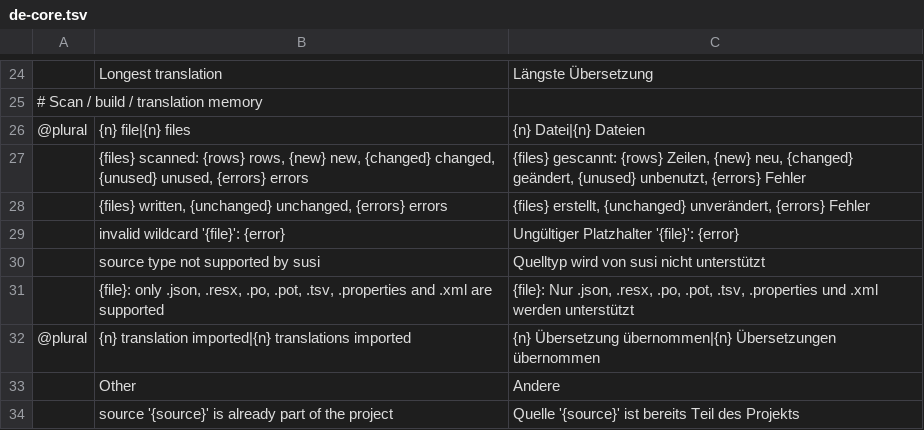
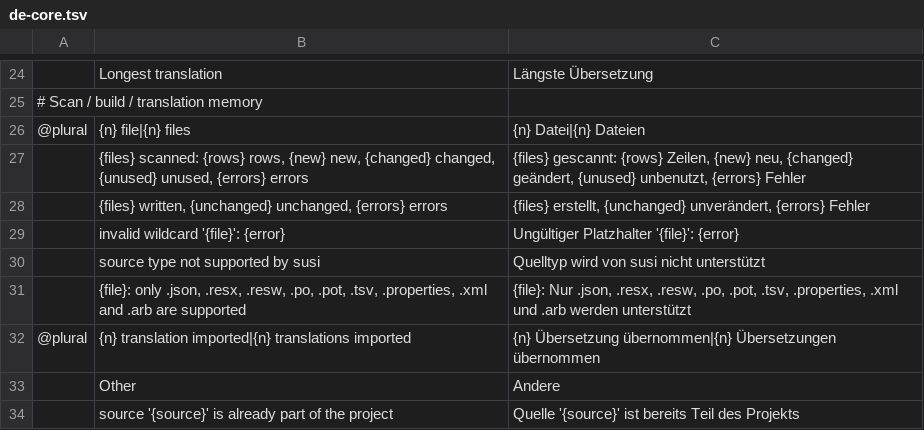
Before and after one commit to mcpride/susi-the-cat, a TSV file: crates/core/src/i18n/de-core.tsv, drawn as a sheet; only a part is shown, gaps mark what is left out; the diff names each change by its address in the sheet, - before the commit and + after, or states it on an @@ line.

```diff
--- a/crates/core/src/i18n/de-core.tsv
+++ b/crates/core/src/i18n/de-core.tsv
-B31: ….json, .resx, .po, .pot, .tsv, .properties and .xml are supported
+B31: ….json, .resx, .resw, .po, .pot, .tsv, .properties, .xml and .arb are supported
-C31: ….json, .resx, .po, .pot, .tsv, .properties und .xml werden unterstützt
+C31: ….json, .resx, .resw, .po, .pot, .tsv, .properties, .xml und .arb werden unterstützt
```
Also changed, not shown: crates/core/src/i18n/de-cli.tsv, crates/core/src/i18n/de-gui.tsv, 16 other files.
